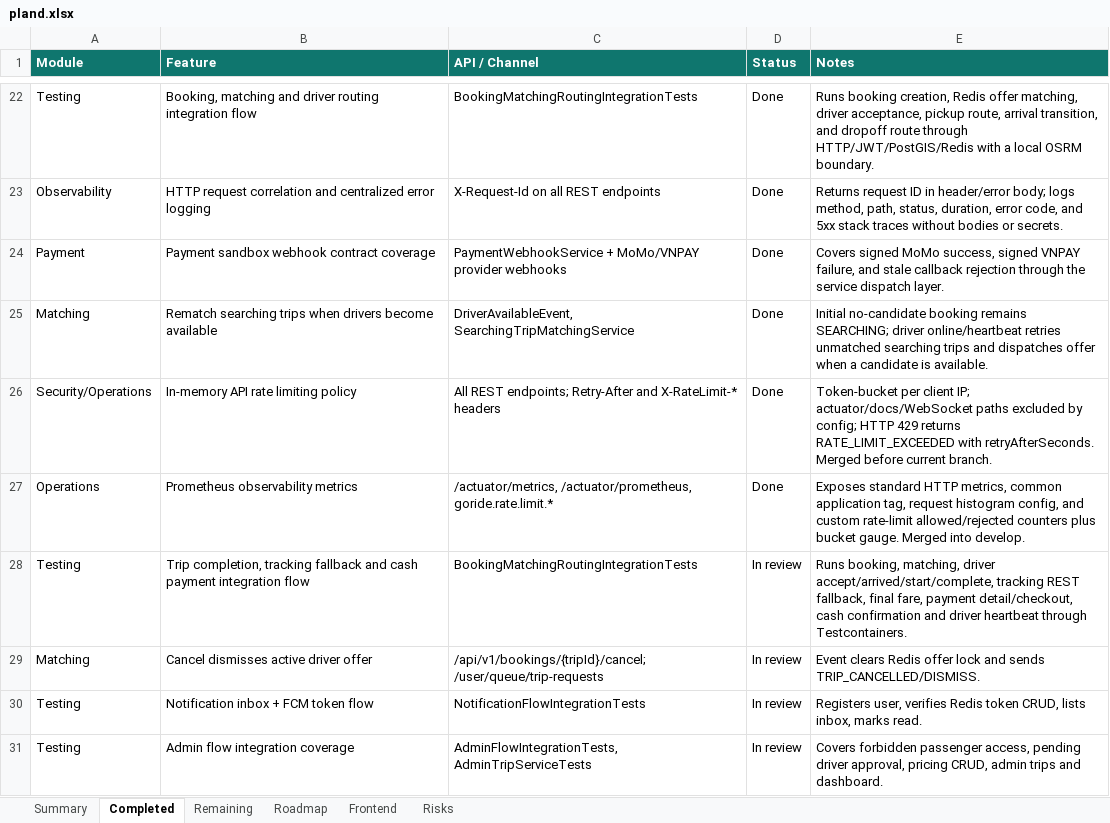
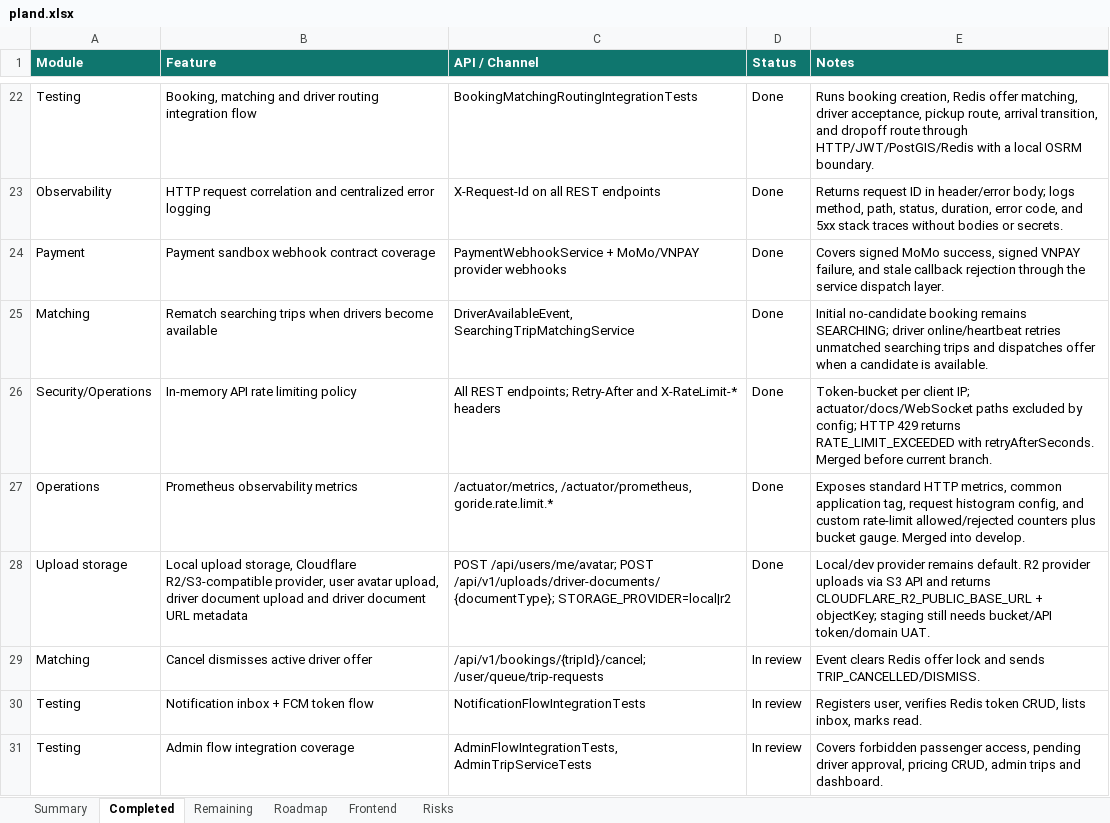
Before and after one commit to Luctran12/goride, an Excel workbook: docs/pland.xlsx, sheet Completed, drawn as a sheet; only a part is shown, gaps mark what is left out; values as stored, in another font and other column widths than the file's, no borders; table styles not drawn; removed rows and columns are numbered as before the commit, all else as after; the diff names each change by its address in the sheet, - before the commit and + after, or states it on an @@ line.

Commit message:
feat: add cloudflare r2 upload storage

```diff
--- a/docs/pland.xlsx (sheet Completed)
+++ b/docs/pland.xlsx (sheet Completed)
-row 28: Testing | Trip completion, tracking fallback and cash payment integration flow | BookingMatchingRoutingIntegrationTests | In review | Runs booking, matching, driver accept/arrived/start/complete, tracking REST fallback, final fare, payment detail/checkout, cash confirmation and driver heartbeat through Testcontainers.
+row 28: Upload storage | Local upload storage, Cloudflare R2/S3-compatible provider, user avatar upload, driver document upload and driver document URL metadata | POST /api/users/me/avatar; POST /api/v1/uploads/driver-documents/{documentType}; STORAGE_PROVIDER=local|r2 | Done | Local/dev provider remains default. R2 provider uploads via S3 API and returns CLOUDFLARE_R2_PUBLIC_BASE_URL + objectKey; staging still needs bucket/API token/domain UAT.
```
Also changed, not shown: sheet Summary, sheet Remaining, sheet Frontend, sheet Risks, sheet Roadmap, 41 other files.
